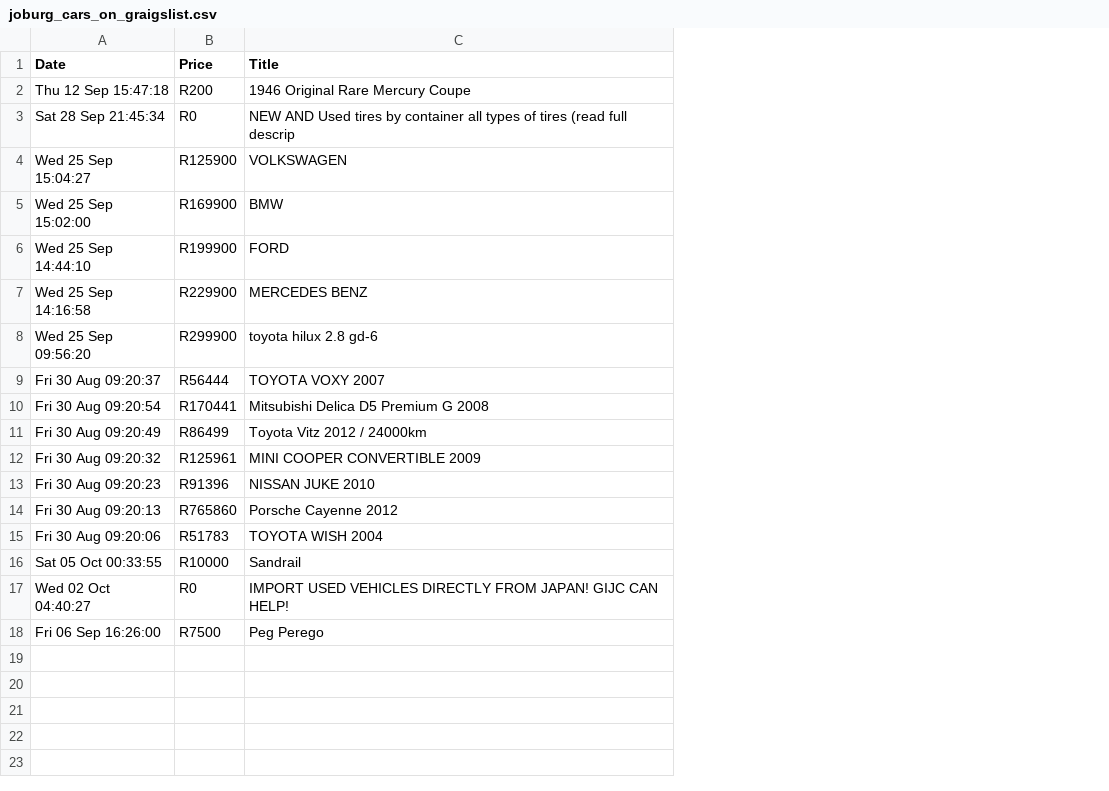
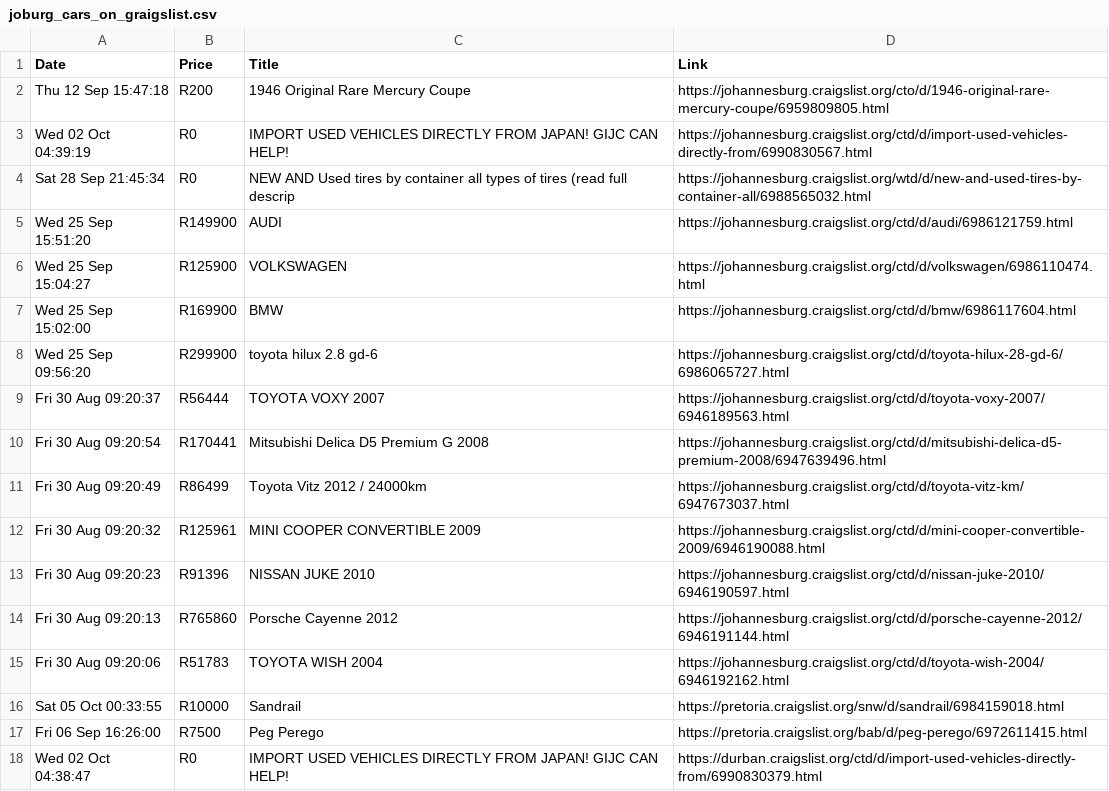
Before and after one commit to schalksnyman/scrapegraigslist, a CSV file: joburg_cars_on_graigslist.csv, drawn as a sheet; removed rows and columns are numbered as before the commit, all else as after; the diff names each change by its address in the sheet, - before the commit and + after, or states it on an @@ line.

Commit message:
Include the link

```diff
--- a/joburg_cars_on_graigslist.csv
+++ b/joburg_cars_on_graigslist.csv
+column D (Link), row 2: https://johannesburg.craigslist.org/cto/d/1946-original-rare-mercury-coupe/6959809805.html; row 4: https://johannesburg.craigslist.org/wtd/d/new-and-used-tires-by-container-all/6988565032.html; rows 6-17: https://johannesburg.craigslist.org/ctd/d/volkswagen/6986110474.html | https://johannesburg.craigslist.org/ctd/d/bmw/6986117604.html | https://johannesburg.craigslist.org/ctd/d/toyota-hilux-28-gd-6/6986065727.html | https://johannesburg.craigslist.org/ctd/d/toyota-voxy-2007/6946189563.html | https://johannesburg.craigslist.org/ctd/d/mitsubishi-delica-d5-premium-2008/6947639496.html | https://johannesburg.craigslist.org/ctd/d/toyota-vitz-km/6947673037.html | https://johannesburg.craigslist.org/ctd/d/mini-cooper-convertible-2009/6946190088.html | https://johannesburg.craigslist.org/ctd/d/nissan-juke-2010/6946190597.html | https://johannesburg.craigslist.org/ctd/d/porsche-cayenne-2012/6946191144.html | https://johannesburg.craigslist.org/ctd/d/toyota-wish-2004/6946192162.html | https://pretoria.craigslist.org/snw/d/sandrail/6984159018.html | https://pretoria.craigslist.org/bab/d/peg-perego/6972611415.html
+row 3: Wed 02 Oct 04:39:19 | R0 | IMPORT USED VEHICLES DIRECTLY FROM JAPAN! GIJC CAN HELP! | https://johannesburg.craigslist.org/ctd/d/import-used-vehicles-directly-from/6990830567.html
+row 5: Wed 25 Sep 15:51:20 | R149900 | AUDI | https://johannesburg.craigslist.org/ctd/d/audi/6986121759.html
-row 6: Wed 25 Sep 14:44:10 | R199900 | FORD
-row 7: Wed 25 Sep 14:16:58 | R229900 | MERCEDES BENZ
-row 17: Wed 02 Oct 04:40:27 | R0 | IMPORT USED VEHICLES DIRECTLY FROM JAPAN! GIJC CAN HELP!
+row 18: Wed 02 Oct 04:38:47 | R0 | IMPORT USED VEHICLES DIRECTLY FROM JAPAN! GIJC CAN HELP! | https://durban.craigslist.org/ctd/d/import-used-vehicles-directly-from/6990830379.html
```
Also changed, not shown: 1 other file.
